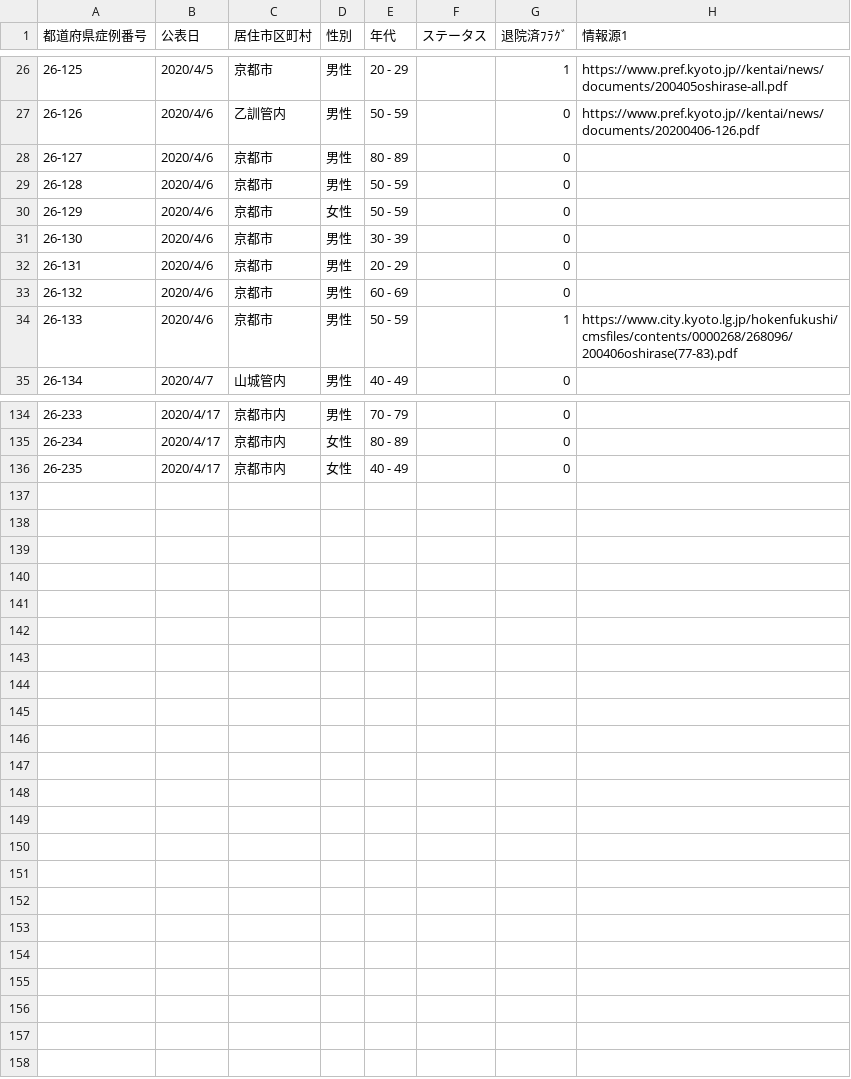
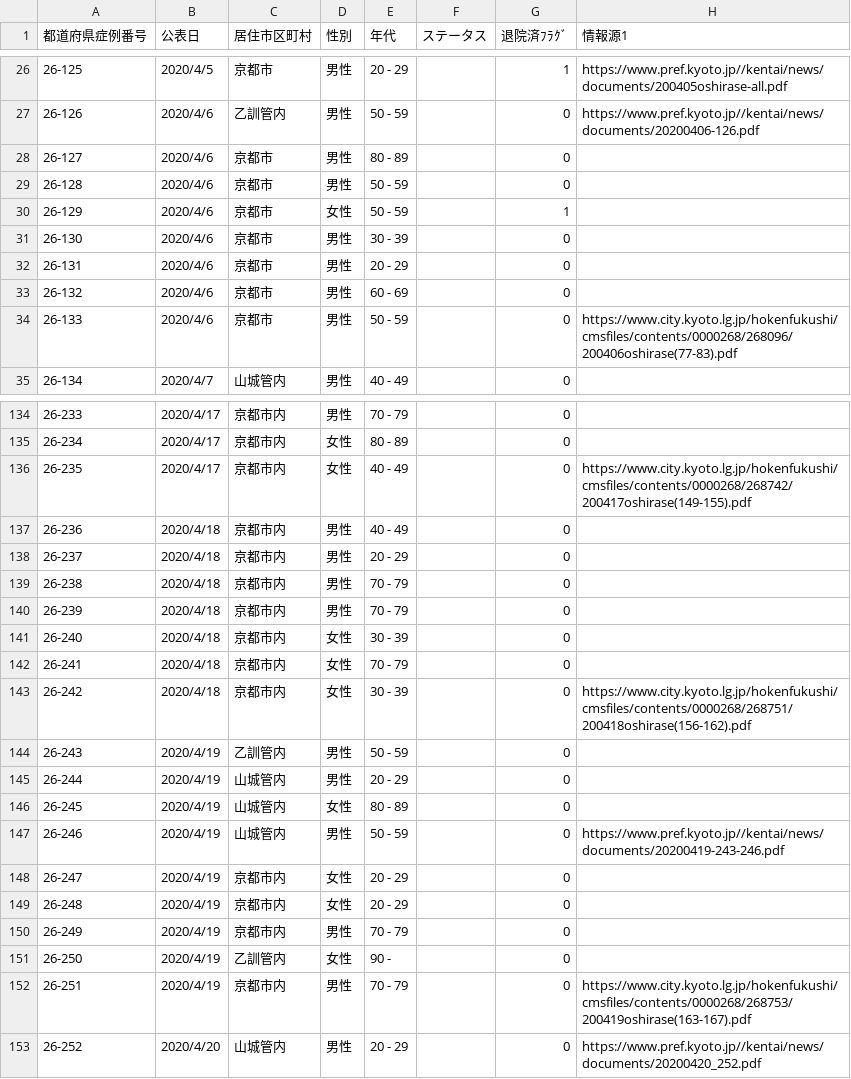
Before and after one commit to ymdmstk/covid-japan-csv, a CSV file: output/kyoto.csv, drawn as a sheet; only a part is shown, gaps mark what is left out; the diff covers the shown part only.

```diff
--- a/output/kyoto.csv
+++ b/output/kyoto.csv
@@ -29,3 +29,3 @@
 26-128,2020/4/6,京都市,男性,50 - 59,,0,
-26-129,2020/4/6,京都市,女性,50 - 59,,0,
+26-129,2020/4/6,京都市,女性,50 - 59,,1,
 26-130,2020/4/6,京都市,男性,30 - 39,,0,
@@ -33,3 +33,3 @@
 26-132,2020/4/6,京都市,男性,60 - 69,,0,
-26-133,2020/4/6,京都市,男性,50 - 59,,1,https://www.city.kyoto.lg.jp/hokenfukushi/cmsfiles/contents/0000268/268096/200406oshirase(77-83).pdf
+26-133,2020/4/6,京都市,男性,50 - 59,,0,https://www.city.kyoto.lg.jp/hokenfukushi/cmsfiles/contents/0000268/268096/200406oshirase(77-83).pdf
 26-134,2020/4/7,山城管内,男性,40 - 49,,0,
@@ -135,2 +135,19 @@
 26-234,2020/4/17,京都市内,女性,80 - 89,,0,
-26-235,2020/4/17,京都市内,女性,40 - 49,,0,
+26-235,2020/4/17,京都市内,女性,40 - 49,,0,https://www.city.kyoto.lg.jp/hokenfukushi/cmsfiles/contents/0000268/268742/200417oshirase(149-155).pdf
+26-236,2020/4/18,京都市内,男性,40 - 49,,0,
+26-237,2020/4/18,京都市内,男性,20 - 29,,0,
+26-238,2020/4/18,京都市内,男性,70 - 79,,0,
+26-239,2020/4/18,京都市内,男性,70 - 79,,0,
+26-240,2020/4/18,京都市内,女性,30 - 39,,0,
+26-241,2020/4/18,京都市内,女性,70 - 79,,0,
+26-242,2020/4/18,京都市内,女性,30 - 39,,0,https://www.city.kyoto.lg.jp/hokenfukushi/cmsfiles/contents/0000268/268751/200418oshirase(156-162).pdf
+26-243,2020/4/19,乙訓管内,男性,50 - 59,,0,
+26-244,2020/4/19,山城管内,男性,20 - 29,,0,
+26-245,2020/4/19,山城管内,女性,80 - 89,,0,
+26-246,2020/4/19,山城管内,男性,50 - 59,,0,https://www.pref.kyoto.jp//kentai/news/documents/20200419-243-246.pdf
+26-247,2020/4/19,京都市内,女性,20 - 29,,0,
+26-248,2020/4/19,京都市内,女性,20 - 29,,0,
+26-249,2020/4/19,京都市内,男性,70 - 79,,0,
+26-250,2020/4/19,乙訓管内,女性,90 -,,0,
+26-251,2020/4/19,京都市内,男性,70 - 79,,0,https://www.city.kyoto.lg.jp/hokenfukushi/cmsfiles/contents/0000268/268753/200419oshirase(163-167).pdf
+26-252,2020/4/20,山城管内,男性,20 - 29,,0,https://www.pref.kyoto.jp//kentai/news/documents/20200420_252.pdf
```
Also changed, not shown: 4 edited cells elsewhere in this file, output/fukui.csv, output/gunma.csv, 4 other files.
